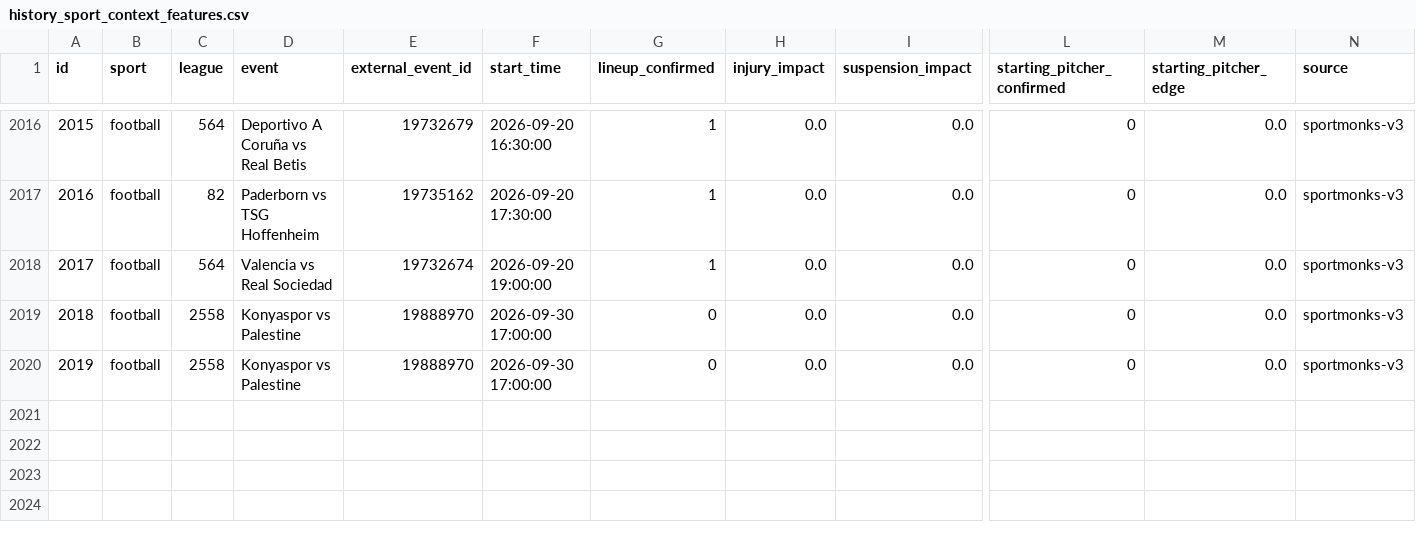
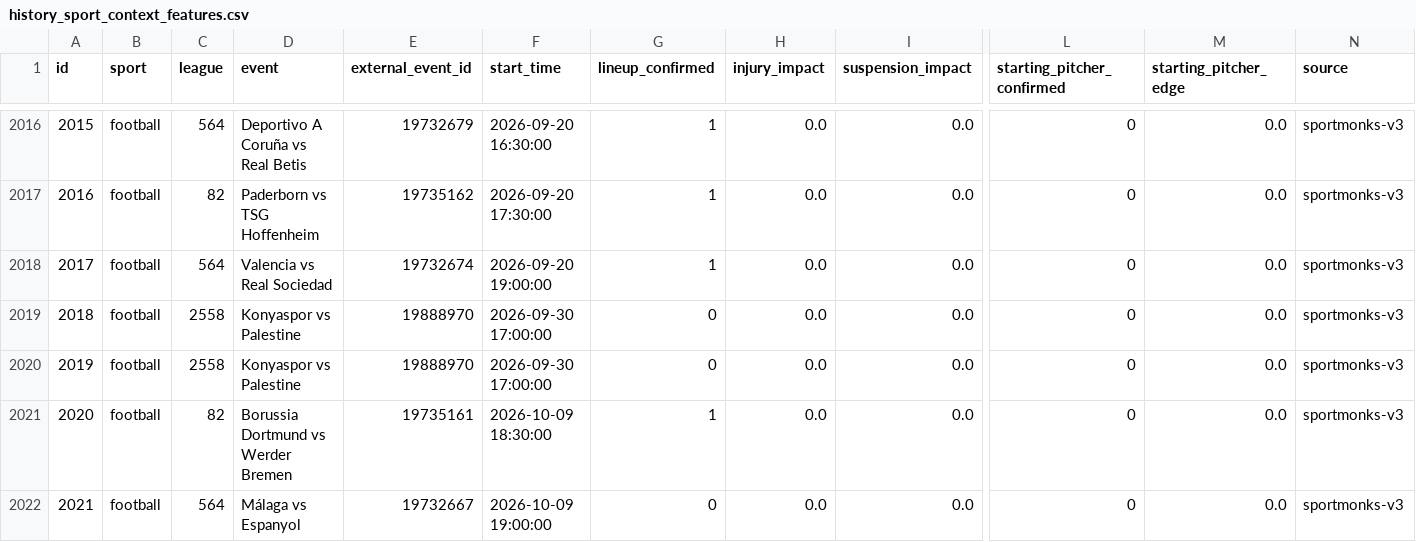
Before and after one commit to marianmatus73-dot/Futbal_dnes, a CSV file: exports/history_sport_context_features.csv, drawn as a sheet; only a part is shown, gaps mark what is left out; rows hold the shown columns only; the diff names each change by its address in the sheet, - before the commit and + after, or states it on an @@ line.

```diff
--- a/exports/history_sport_context_features.csv
+++ b/exports/history_sport_context_features.csv
+row 2021: 2020 | football | 82 | Borussia Dortmund vs Werder Bremen | 19735161 | 2026-10-09 18:30:00 | 1 | 0.0 | 0.0 | 0 | 0.0 | sportmonks-v3
+row 2022: 2021 | football | 564 | Málaga vs Espanyol | 19732667 | 2026-10-09 19:00:00 | 0 | 0.0 | 0.0 | 0 | 0.0 | sportmonks-v3
```
Also changed, not shown: exports/history_elo_ratings.csv, exports/history_football_clv_audit.csv, 53 other files.
